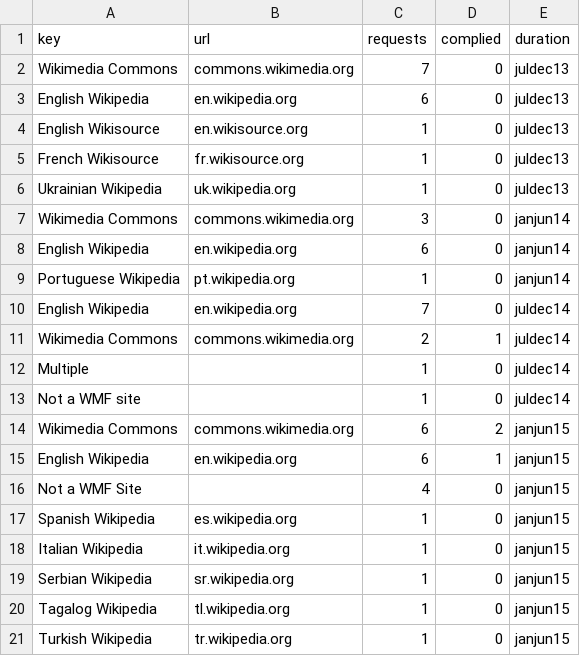
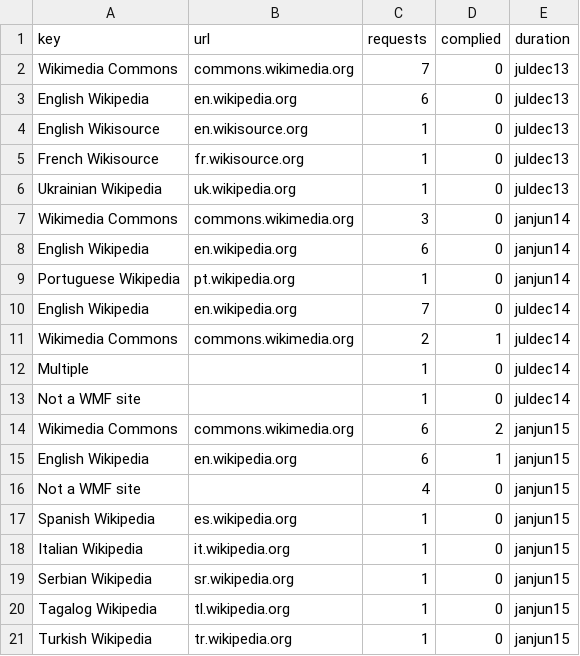
Before and after one commit to wikimedia/wikimedia-TransparencyReport, a CSV file: build/data/targeted_dmca.csv, drawn as a sheet.

Commit message:
Group "Not a WMF site": Combine the two same items in statistic charts
Merge the two same options of "Which Wikimedia projects were targeted?"
statistics on Content page.

Bug: T119450
Change-Id: I363a77e2dc33b8bf5c5222202c6df1c087aefd75

```diff
--- a/build/data/targeted_dmca.csv
+++ b/build/data/targeted_dmca.csv
@@ -15,3 +15,3 @@ Wikimedia Commons,commons.wikimedia.org,6,2,janjun15
 English Wikipedia,en.wikipedia.org,6,1,janjun15
-Not a WMF Site,,4,0,janjun15
+Not a WMF site,,4,0,janjun15
 Spanish Wikipedia,es.wikipedia.org,1,0,janjun15
```
Also changed, not shown: build/data/targeted_takedown.csv, source/data/targeted_dmca.csv, 1 other file.
